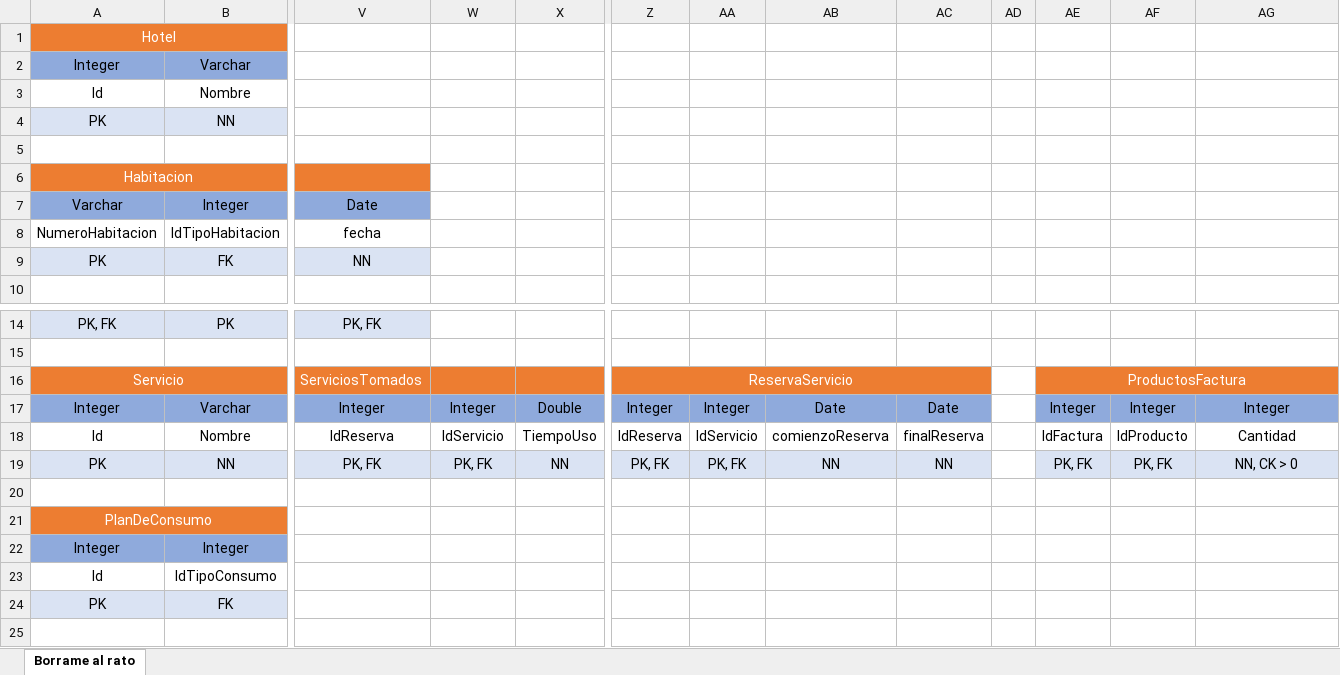
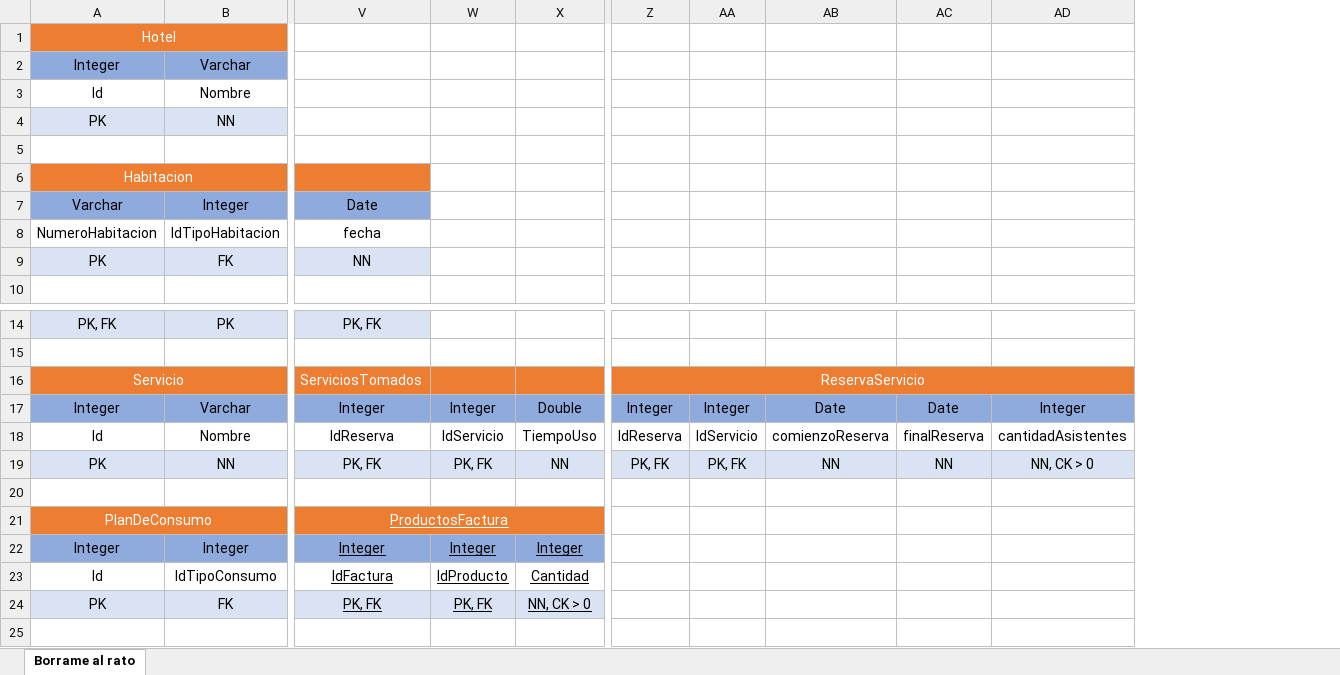
Before and after one commit to CarlosEduardoRobles/HotelAndes, an Excel workbook: docs/Relacional.xlsx, sheet Borrame al rato, drawn as a sheet; only a part is shown, gaps mark what is left out; values as stored, in another font and other column widths than the file's, no borders; removed rows and columns are numbered as before the commit, all else as after; the diff names each change by its address in the sheet, - before the commit and + after, or states it on an @@ line.

```diff
--- a/docs/Relacional.xlsx (sheet Borrame al rato)
+++ b/docs/Relacional.xlsx (sheet Borrame al rato)
-column AD, empty
-column AE, rows 16-19: ProductosFactura | Integer | IdFactura | PK, FK
-column AF, rows 17-19: Integer | IdProducto | PK, FK
-Z16:AC16 merged
+Z16:AD16 merged
-AD18: Cantidad
+AD18: cantidadAsistentes
-V21: (empty)
+V21: ProductosFactura
-V21:X21 fill: none
+V21:X21 fill: #ED7D31
+V21:X21 merged
-V22: (empty)
+V22: Integer
-V22:X22 fill: none
+V22:X22 fill: #8FAADC
-W22: (empty)
+W22: Integer
-X22: (empty)
+X22: Integer
-V23: (empty)
+V23: IdFactura
-W23: (empty)
+W23: IdProducto
-X23: (empty)
+X23: Cantidad
-V24: (empty)
+V24: PK, FK
-V24:X24 fill: none
+V24:X24 fill: #DAE3F3
-W24: (empty)
+W24: PK, FK
-X24: (empty)
+X24: NN, CK > 0
```
Also changed, not shown: 8 other files.
